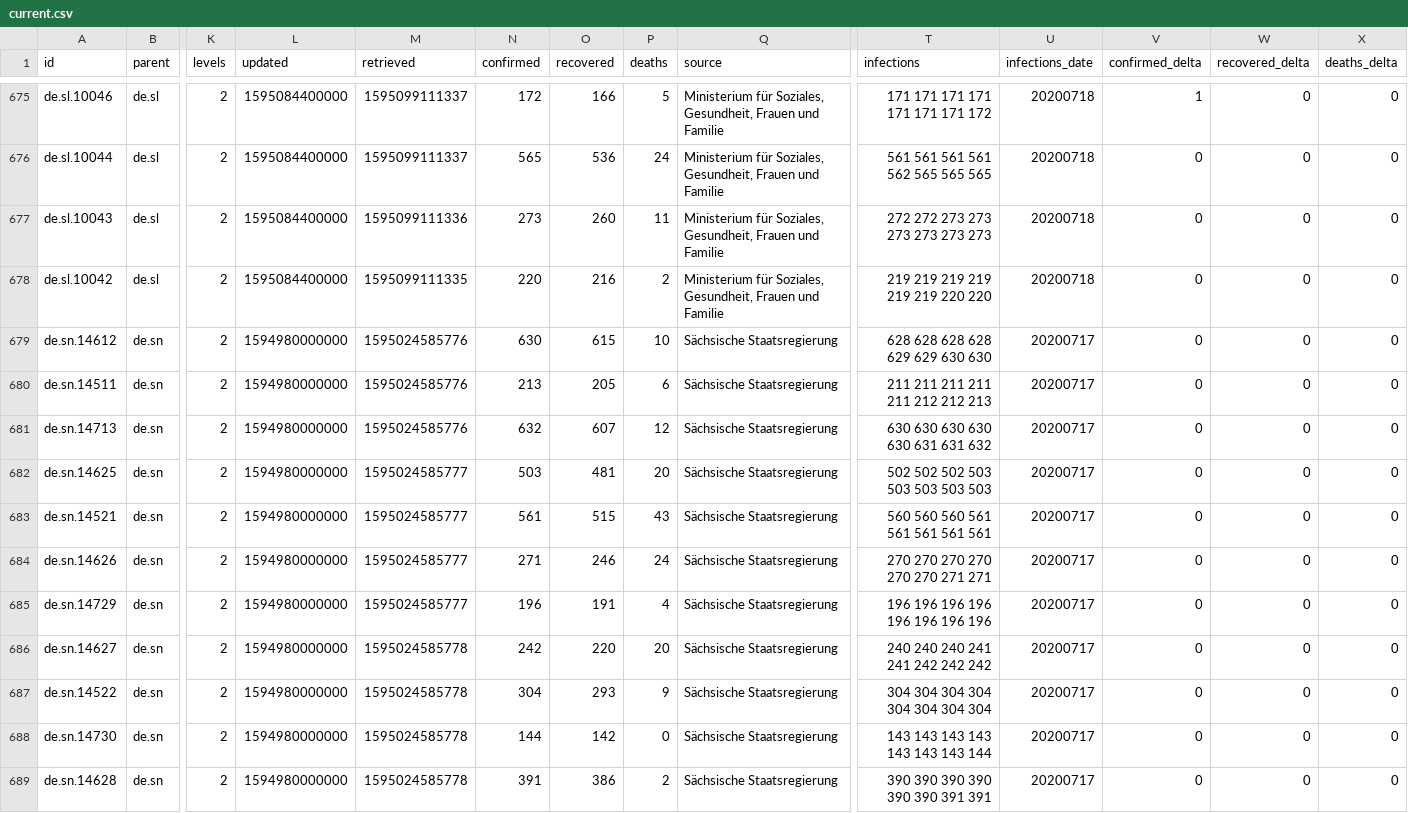
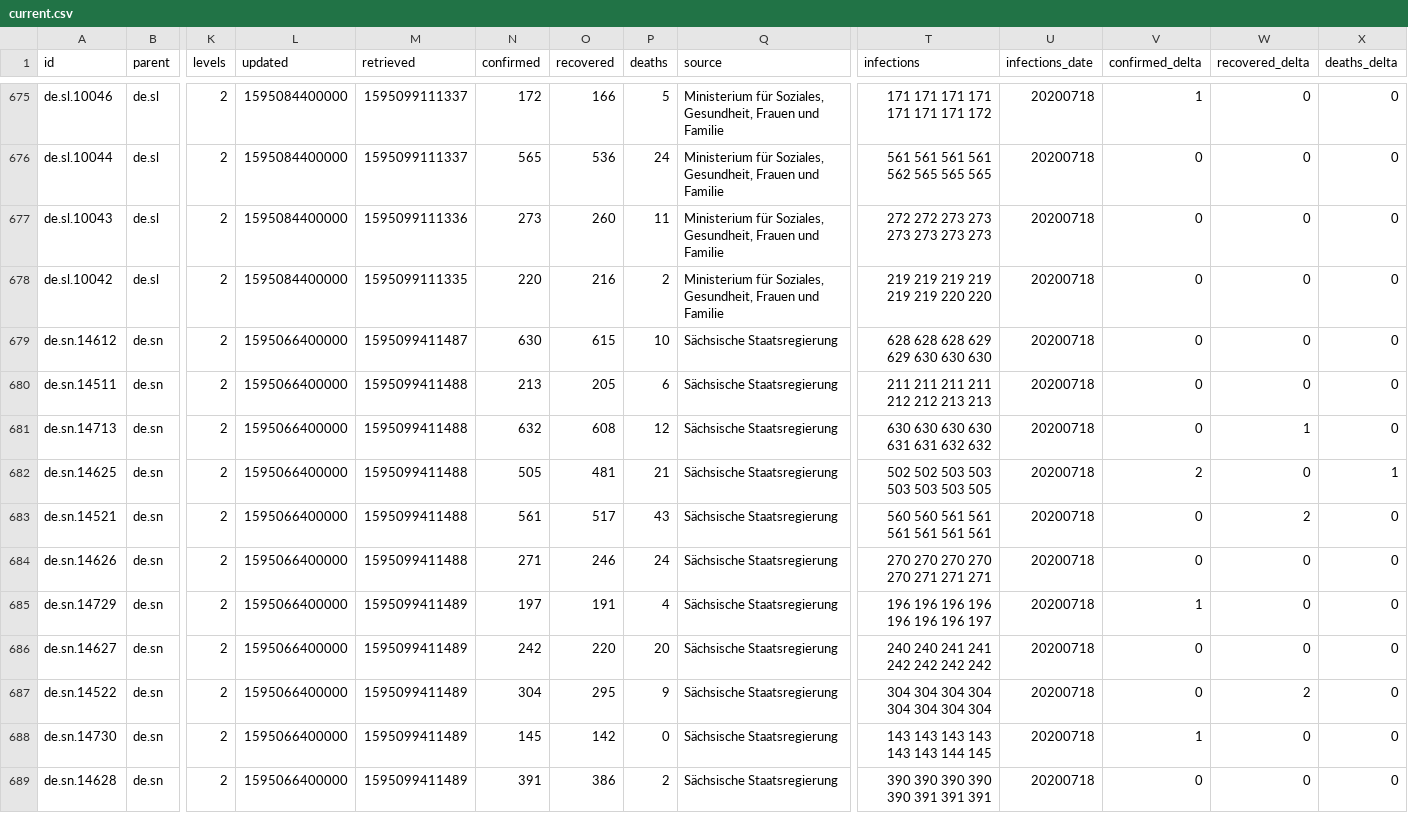
Before and after one commit to montanaflynn/covid-19, a CSV file: data/current.csv, drawn as a sheet; only a part is shown, gaps mark what is left out; the diff covers the shown part only; the diff names each change by its address in the sheet, - before the commit and + after, or states it on an @@ line.

```diff
--- a/data/current.csv
+++ b/data/current.csv
-L679:L689 (updated): 1594980000000
+L679:L689 (updated): 1595066400000
-M679 (retrieved): 1595024585776
+M679 (retrieved): 1595099411487
-T679 (infections): 628 628 628 628 629 629 630 630
+T679 (infections): 628 628 628 629 629 630 630 630
-U679:U689 (infections_date): 20200717
+U679:U689 (infections_date): 20200718
-M680:M681 (retrieved): 1595024585776
+M680:M681 (retrieved): 1595099411488
-T680 (infections): 211 211 211 211 211 212 212 213
+T680 (infections): 211 211 211 211 212 212 213 213
-O681 (recovered): 607
+O681 (recovered): 608
-T681 (infections): 630 630 630 630 630 631 631 632
+T681 (infections): 630 630 630 630 631 631 632 632
-W681 (recovered_delta): 0
+W681 (recovered_delta): 1
-M682:M684 (retrieved): 1595024585777
+M682:M684 (retrieved): 1595099411488
-N682 (confirmed): 503
+N682 (confirmed): 505
-P682 (deaths): 20
+P682 (deaths): 21
-T682 (infections): 502 502 502 503 503 503 503 503
+T682 (infections): 502 502 503 503 503 503 503 505
-V682 (confirmed_delta): 0
+V682 (confirmed_delta): 2
-X682 (deaths_delta): 0
+X682 (deaths_delta): 1
-O683 (recovered): 515
+O683 (recovered): 517
-T683 (infections): 560 560 560 561 561 561 561 561
+T683 (infections): 560 560 561 561 561 561 561 561
-W683 (recovered_delta): 0
+W683 (recovered_delta): 2
-T684 (infections): 270 270 270 270 270 270 271 271
+T684 (infections): 270 270 270 270 270 271 271 271
-M685 (retrieved): 1595024585777
+M685 (retrieved): 1595099411489
-N685 (confirmed): 196
+N685 (confirmed): 197
-T685 (infections): 196 196 196 196 196 196 196 196
+T685 (infections): 196 196 196 196 196 196 196 197
-V685 (confirmed_delta): 0
+V685 (confirmed_delta): 1
-M686:M689 (retrieved): 1595024585778
+M686:M689 (retrieved): 1595099411489
-T686 (infections): 240 240 240 241 241 242 242 242
+T686 (infections): 240 240 241 241 242 242 242 242
-O687 (recovered): 293
+O687 (recovered): 295
-W687 (recovered_delta): 0
+W687 (recovered_delta): 2
-N688 (confirmed): 144
+N688 (confirmed): 145
-T688 (infections): 143 143 143 143 143 143 143 144
+T688 (infections): 143 143 143 143 143 143 144 145
-V688 (confirmed_delta): 0
+V688 (confirmed_delta): 1
-T689 (infections): 390 390 390 390 390 390 391 391
+T689 (infections): 390 390 390 390 390 391 391 391
```
Also changed, not shown: 18 edited cells elsewhere in this file, 1 other file.
